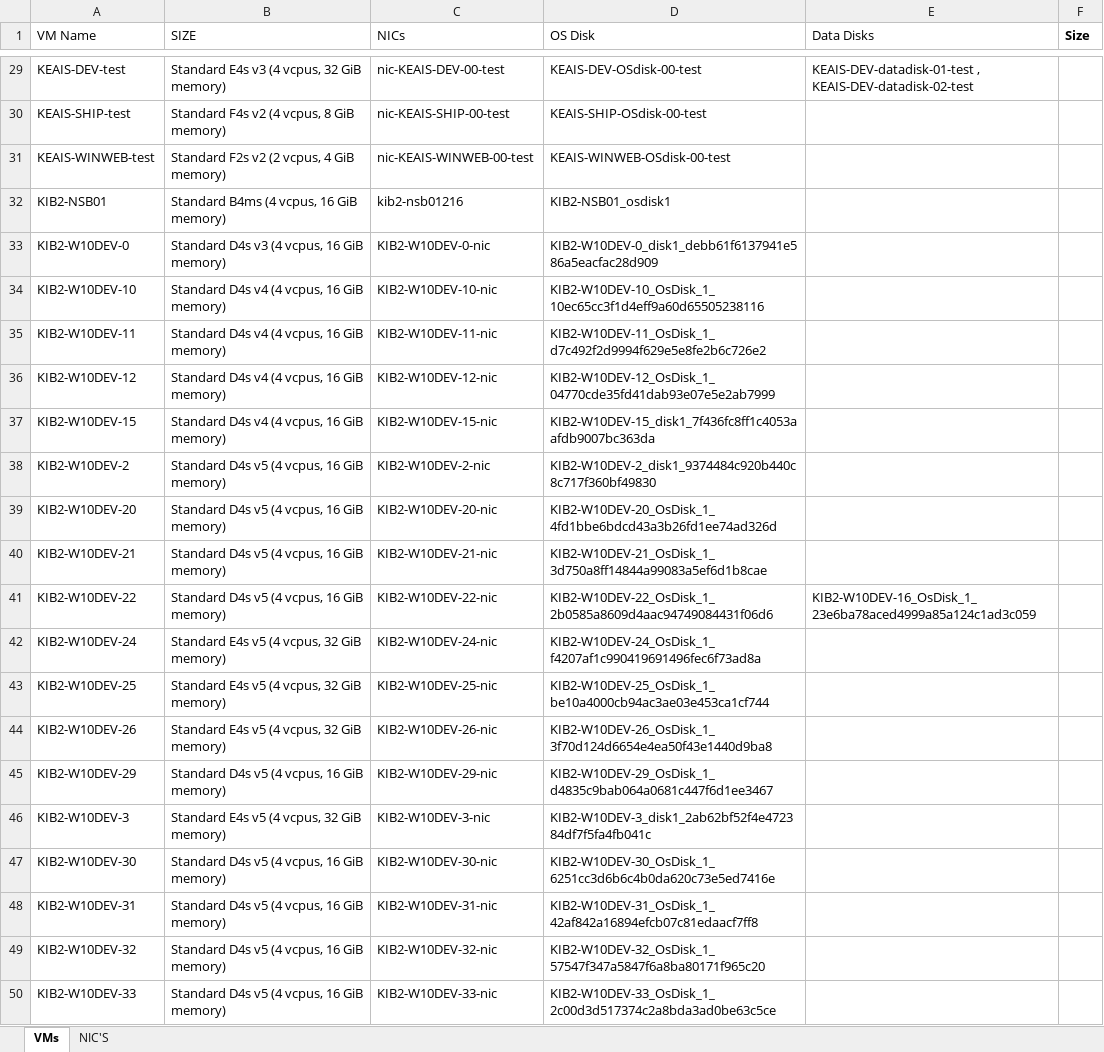
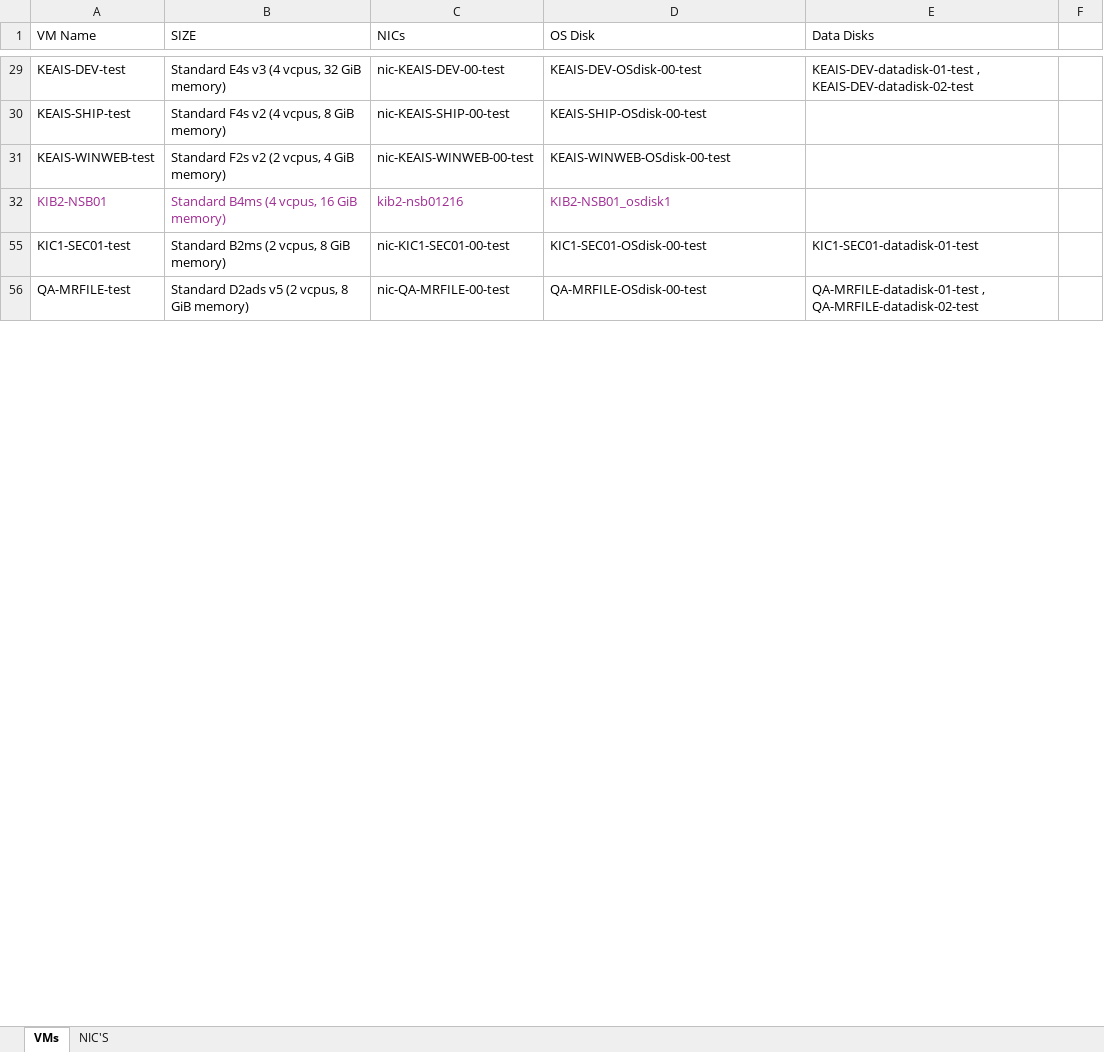
Before and after one commit to v-ive-k/SampleJavaProject, an Excel workbook: compute layer resourcse.xlsx, sheet VMs, drawn as a sheet; only a part is shown, gaps mark what is left out; the shorter side is filled out with more unchanged rows; values as stored, in another font and other column widths than the file's, no borders; the diff covers the shown part only; the diff names each change by its address in the sheet, - before the commit and + after, or states it on an @@ line.

```diff
--- a/compute layer resourcse.xlsx (sheet VMs)
+++ b/compute layer resourcse.xlsx (sheet VMs)
-F1: Size
+F1: (empty)
-A32:D32 text colour: black
+A32:D32 text colour: #A02B93
-row 33: KIB2-W10DEV-0 | Standard D4s v3 (4 vcpus, 16 GiB memory) | KIB2-W10DEV-0-nic | KIB2-W10DEV-0_disk1_debb61f6137941e586a5eacfac28d909
-row 34: KIB2-W10DEV-10 | Standard D4s v4 (4 vcpus, 16 GiB memory) | KIB2-W10DEV-10-nic | KIB2-W10DEV-10_OsDisk_1_10ec65cc3f1d4eff9a60d65505238116
-row 35: KIB2-W10DEV-11 | Standard D4s v4 (4 vcpus, 16 GiB memory) | KIB2-W10DEV-11-nic | KIB2-W10DEV-11_OsDisk_1_d7c492f2d9994f629e5e8fe2b6c726e2
-row 36: KIB2-W10DEV-12 | Standard D4s v4 (4 vcpus, 16 GiB memory) | KIB2-W10DEV-12-nic | KIB2-W10DEV-12_OsDisk_1_04770cde35fd41dab93e07e5e2ab7999
-row 37: KIB2-W10DEV-15 | Standard D4s v4 (4 vcpus, 16 GiB memory) | KIB2-W10DEV-15-nic | KIB2-W10DEV-15_disk1_7f436fc8ff1c4053aafdb9007bc363da
-row 38: KIB2-W10DEV-2 | Standard D4s v5 (4 vcpus, 16 GiB memory) | KIB2-W10DEV-2-nic | KIB2-W10DEV-2_disk1_9374484c920b440c8c717f360bf49830
-row 39: KIB2-W10DEV-20 | Standard D4s v5 (4 vcpus, 16 GiB memory) | KIB2-W10DEV-20-nic | KIB2-W10DEV-20_OsDisk_1_4fd1bbe6bdcd43a3b26fd1ee74ad326d
-row 40: KIB2-W10DEV-21 | Standard D4s v5 (4 vcpus, 16 GiB memory) | KIB2-W10DEV-21-nic | KIB2-W10DEV-21_OsDisk_1_3d750a8ff14844a99083a5ef6d1b8cae
-row 41: KIB2-W10DEV-22 | Standard D4s v5 (4 vcpus, 16 GiB memory) | KIB2-W10DEV-22-nic | KIB2-W10DEV-22_OsDisk_1_2b0585a8609d4aac94749084431f06d6 | KIB2-W10DEV-16_OsDisk_1_23e6ba78aced4999a85a124c1ad3c059
-row 42: KIB2-W10DEV-24 | Standard E4s v5 (4 vcpus, 32 GiB memory) | KIB2-W10DEV-24-nic | KIB2-W10DEV-24_OsDisk_1_f4207af1c990419691496fec6f73ad8a
-row 43: KIB2-W10DEV-25 | Standard E4s v5 (4 vcpus, 32 GiB memory) | KIB2-W10DEV-25-nic | KIB2-W10DEV-25_OsDisk_1_be10a4000cb94ac3ae03e453ca1cf744
-row 44: KIB2-W10DEV-26 | Standard E4s v5 (4 vcpus, 32 GiB memory) | KIB2-W10DEV-26-nic | KIB2-W10DEV-26_OsDisk_1_3f70d124d6654e4ea50f43e1440d9ba8
-row 45: KIB2-W10DEV-29 | Standard D4s v5 (4 vcpus, 16 GiB memory) | KIB2-W10DEV-29-nic | KIB2-W10DEV-29_OsDisk_1_d4835c9bab064a0681c447f6d1ee3467
-row 46: KIB2-W10DEV-3 | Standard E4s v5 (4 vcpus, 32 GiB memory) | KIB2-W10DEV-3-nic | KIB2-W10DEV-3_disk1_2ab62bf52f4e472384df7f5fa4fb041c
-row 47: KIB2-W10DEV-30 | Standard D4s v5 (4 vcpus, 16 GiB memory) | KIB2-W10DEV-30-nic | KIB2-W10DEV-30_OsDisk_1_6251cc3d6b6c4b0da620c73e5ed7416e
-row 48: KIB2-W10DEV-31 | Standard D4s v5 (4 vcpus, 16 GiB memory) | KIB2-W10DEV-31-nic | KIB2-W10DEV-31_OsDisk_1_42af842a16894efcb07c81edaacf7ff8
-row 49: KIB2-W10DEV-32 | Standard D4s v5 (4 vcpus, 16 GiB memory) | KIB2-W10DEV-32-nic | KIB2-W10DEV-32_OsDisk_1_57547f347a5847f6a8ba80171f965c20
-row 50: KIB2-W10DEV-33 | Standard D4s v5 (4 vcpus, 16 GiB memory) | KIB2-W10DEV-33-nic | KIB2-W10DEV-33_OsDisk_1_2c00d3d517374c2a8bda3ad0be63c5ce
```
Also changed, not shown: 16 removed rows, 6 edited cells and cell formats elsewhere in this sheet.
